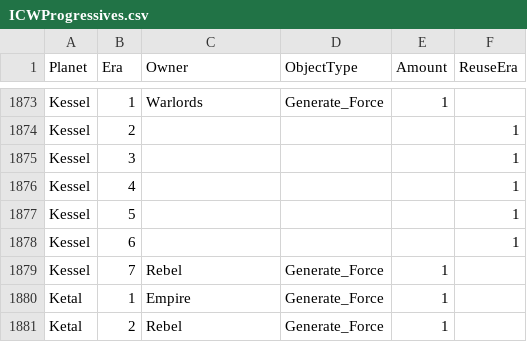
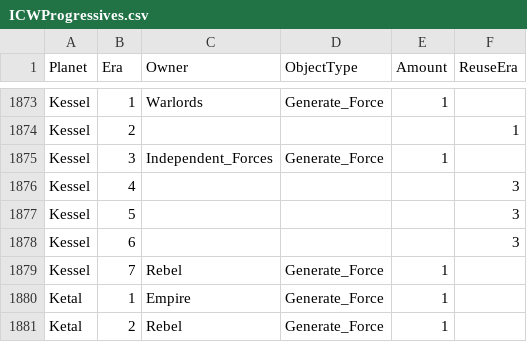
Before and after one commit to ThrawnsRevenge/EaWXStartingForces, a CSV file: ICWProgressives.csv, drawn as a sheet; only a part is shown, gaps mark what is left out.

Commit message:
Update ICWProgressives.csv

```diff
--- a/ICWProgressives.csv
+++ b/ICWProgressives.csv
@@ -1874,6 +1874,6 @@ Kessel,1,Warlords,Generate_Force,1,
 Kessel,2,,,,1
-Kessel,3,,,,1
-Kessel,4,,,,1
-Kessel,5,,,,1
-Kessel,6,,,,1
+Kessel,3,Independent_Forces,Generate_Force,1,
+Kessel,4,,,,3
+Kessel,5,,,,3
+Kessel,6,,,,3
 Kessel,7,Rebel,Generate_Force,1,
```
